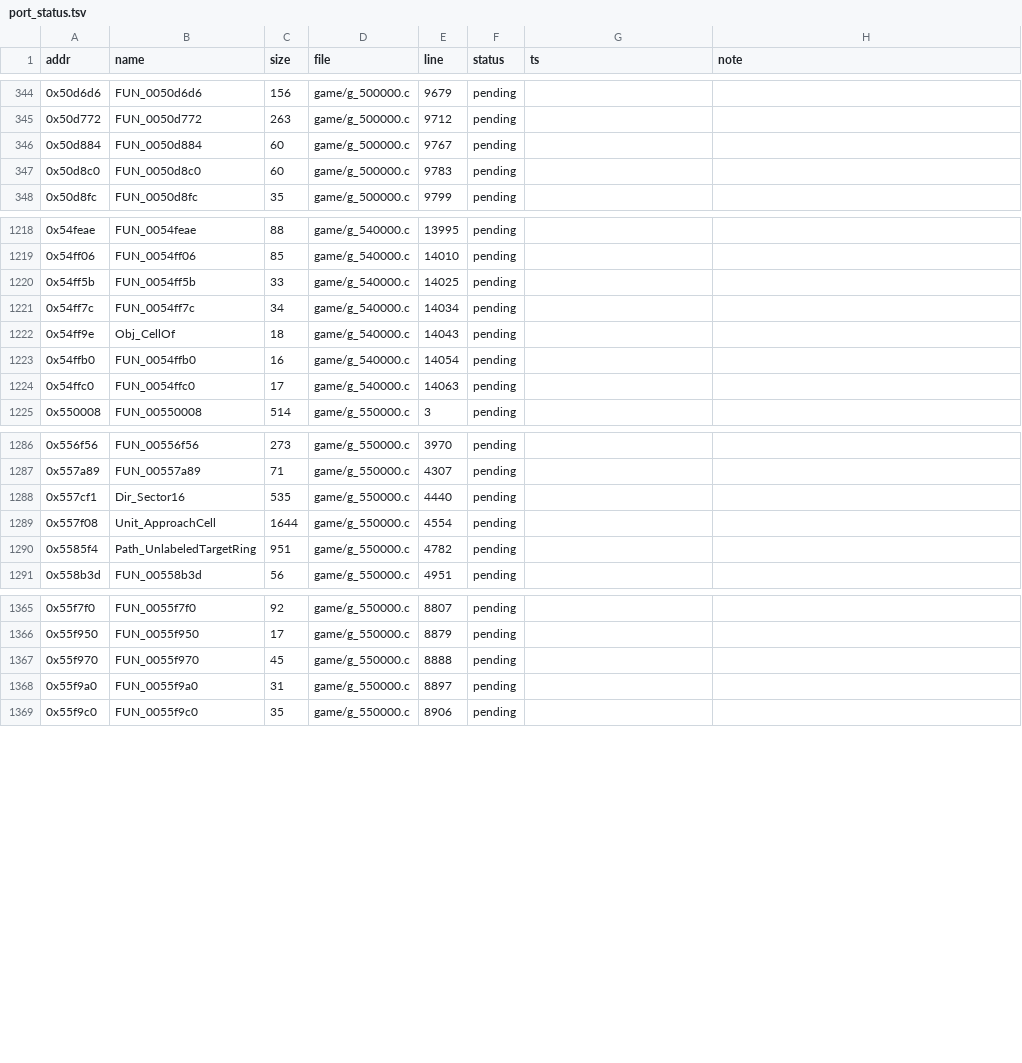
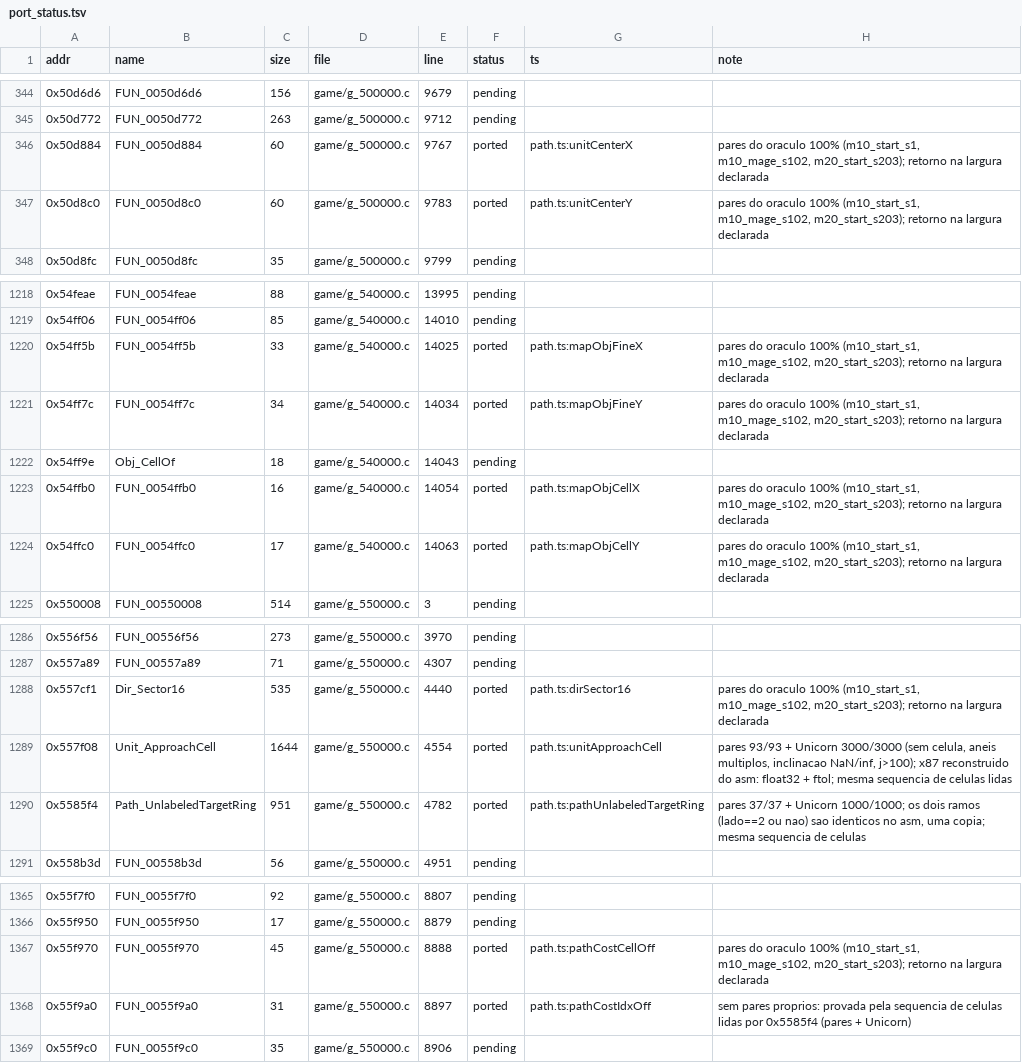
Before and after one commit to Tales-K/rom2-web, a TSV file: tools/re/port_status.tsv, drawn as a sheet; only a part is shown, gaps mark what is left out.

```diff
--- a/tools/re/port_status.tsv
+++ b/tools/re/port_status.tsv
@@ -345,4 +345,4 @@ addr	name	size	file	line	status	ts	note
 0x50d772	FUN_0050d772	263	game/g_500000.c	9712	pending		
-0x50d884	FUN_0050d884	60	game/g_500000.c	9767	pending		
-0x50d8c0	FUN_0050d8c0	60	game/g_500000.c	9783	pending		
+0x50d884	FUN_0050d884	60	game/g_500000.c	9767	ported	path.ts:unitCenterX	pares do oraculo 100% (m10_start_s1, m10_mage_s102, m20_start_s203); retorno na largura declarada
+0x50d8c0	FUN_0050d8c0	60	game/g_500000.c	9783	ported	path.ts:unitCenterY	pares do oraculo 100% (m10_start_s1, m10_mage_s102, m20_start_s203); retorno na largura declarada
 0x50d8fc	FUN_0050d8fc	35	game/g_500000.c	9799	pending		
@@ -1219,7 +1219,7 @@ addr	name	size	file	line	status	ts	note
 0x54ff06	FUN_0054ff06	85	game/g_540000.c	14010	pending		
-0x54ff5b	FUN_0054ff5b	33	game/g_540000.c	14025	pending		
-0x54ff7c	FUN_0054ff7c	34	game/g_540000.c	14034	pending		
+0x54ff5b	FUN_0054ff5b	33	game/g_540000.c	14025	ported	path.ts:mapObjFineX	pares do oraculo 100% (m10_start_s1, m10_mage_s102, m20_start_s203); retorno na largura declarada
+0x54ff7c	FUN_0054ff7c	34	game/g_540000.c	14034	ported	path.ts:mapObjFineY	pares do oraculo 100% (m10_start_s1, m10_mage_s102, m20_start_s203); retorno na largura declarada
 0x54ff9e	Obj_CellOf	18	game/g_540000.c	14043	pending		
-0x54ffb0	FUN_0054ffb0	16	game/g_540000.c	14054	pending		
-0x54ffc0	FUN_0054ffc0	17	game/g_540000.c	14063	pending		
+0x54ffb0	FUN_0054ffb0	16	game/g_540000.c	14054	ported	path.ts:mapObjCellX	pares do oraculo 100% (m10_start_s1, m10_mage_s102, m20_start_s203); retorno na largura declarada
+0x54ffc0	FUN_0054ffc0	17	game/g_540000.c	14063	ported	path.ts:mapObjCellY	pares do oraculo 100% (m10_start_s1, m10_mage_s102, m20_start_s203); retorno na largura declarada
 0x550008	FUN_00550008	514	game/g_550000.c	3	pending		
@@ -1287,5 +1287,5 @@ addr	name	size	file	line	status	ts	note
 0x557a89	FUN_00557a89	71	game/g_550000.c	4307	pending		
-0x557cf1	Dir_Sector16	535	game/g_550000.c	4440	pending		
-0x557f08	Unit_ApproachCell	1644	game/g_550000.c	4554	pending		
-0x5585f4	Path_UnlabeledTargetRing	951	game/g_550000.c	4782	pending		
+0x557cf1	Dir_Sector16	535	game/g_550000.c	4440	ported	path.ts:dirSector16	pares do oraculo 100% (m10_start_s1, m10_mage_s102, m20_start_s203); retorno na largura declarada
+0x557f08	Unit_ApproachCell	1644	game/g_550000.c	4554	ported	path.ts:unitApproachCell	pares 93/93 + Unicorn 3000/3000 (sem celula, aneis multiplos, inclinacao NaN/inf, j>100); x87 reconstruido do asm: float32 + ftol; mesma sequencia de celulas lidas
+0x5585f4	Path_UnlabeledTargetRing	951	game/g_550000.c	4782	ported	path.ts:pathUnlabeledTargetRing	pares 37/37 + Unicorn 1000/1000; os dois ramos (lado==2 ou nao) sao identicos no asm, uma copia; mesma sequencia de celulas
 0x558b3d	FUN_00558b3d	56	game/g_550000.c	4951	pending		
@@ -1366,4 +1366,4 @@ addr	name	size	file	line	status	ts	note
 0x55f950	FUN_0055f950	17	game/g_550000.c	8879	pending		
-0x55f970	FUN_0055f970	45	game/g_550000.c	8888	pending		
-0x55f9a0	FUN_0055f9a0	31	game/g_550000.c	8897	pending		
+0x55f970	FUN_0055f970	45	game/g_550000.c	8888	ported	path.ts:pathCostCellOff	pares do oraculo 100% (m10_start_s1, m10_mage_s102, m20_start_s203); retorno na largura declarada
+0x55f9a0	FUN_0055f9a0	31	game/g_550000.c	8897	ported	path.ts:pathCostIdxOff	sem pares proprios: provada pela sequencia de celulas lidas por 0x5585f4 (pares + Unicorn)
 0x55f9c0	FUN_0055f9c0	35	game/g_550000.c	8906	pending		
```
Also changed, not shown: 5 other files.
